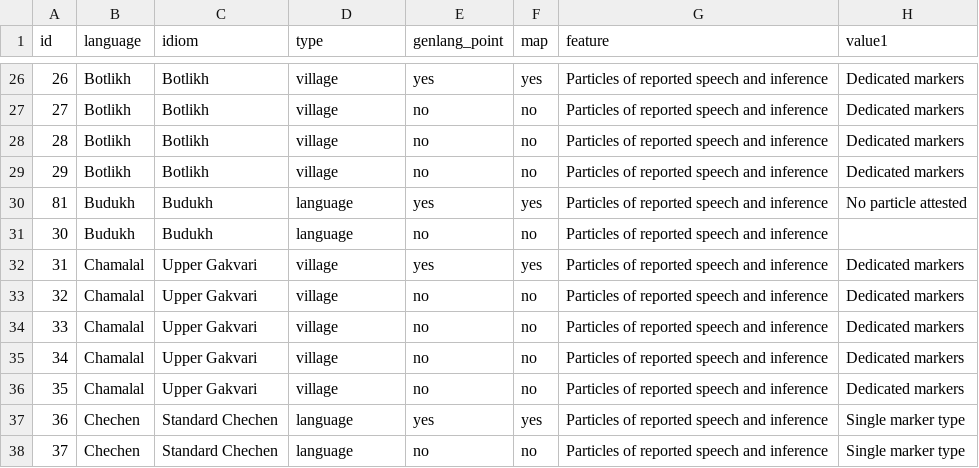
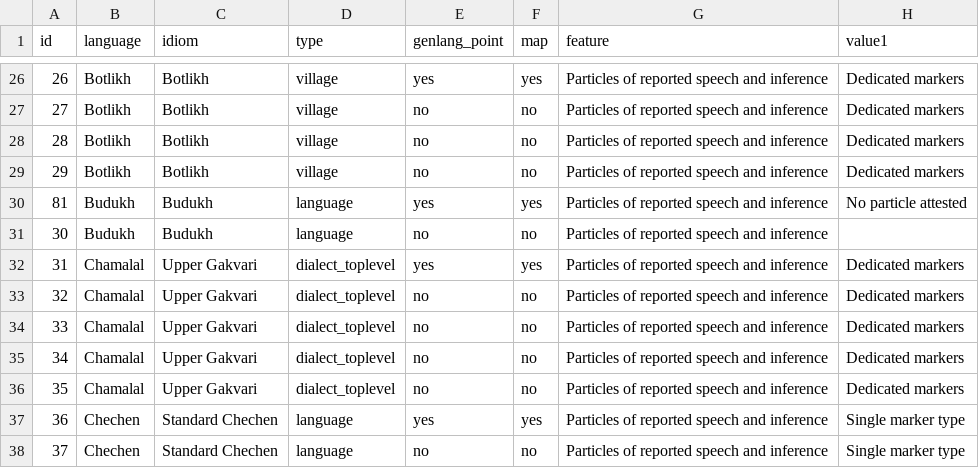
Before and after one commit to LingConLab/TALD, a TSV file: data/orig_table/particles.tsv, drawn as a sheet; only a part is shown, gaps mark what is left out; the diff names each change by its address in the sheet, - before the commit and + after, or states it on an @@ line.

```diff
--- a/data/orig_table/particles.tsv
+++ b/data/orig_table/particles.tsv
-D32:D36 (type): village
+D32:D36 (type): dialect_toplevel
```
Also changed, not shown: data/orig_table/comitative.tsv, data/orig_table/dominant_adpositional_case.tsv, 13 other files.
